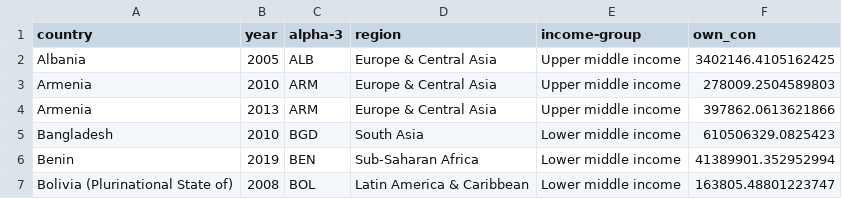
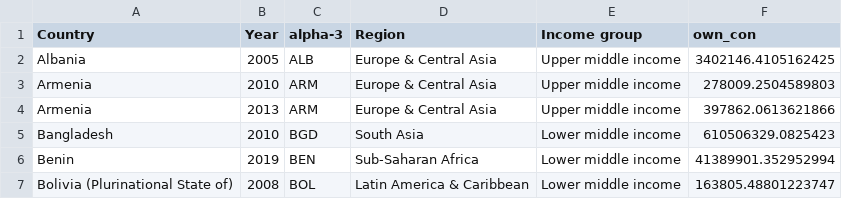
Before and after one commit to martaszk/gep_own_consumption, a CSV file: intermediates/data-own-consumption.csv, drawn as a sheet; only a part is shown.

```diff
--- a/intermediates/data-own-consumption.csv
+++ b/intermediates/data-own-consumption.csv
@@ -1,2 +1,2 @@
-country,year,alpha-3,region,income-group,own_con
+Country,Year,alpha-3,Region,Income group,own_con
 Albania,2005,ALB,Europe & Central Asia,Upper middle income,3402146.4105162425
```
Also changed, not shown: input/WITS-Country-Timeseries.csv, intermediates/data-own-consumption-interpolation.csv, 1 other file.
